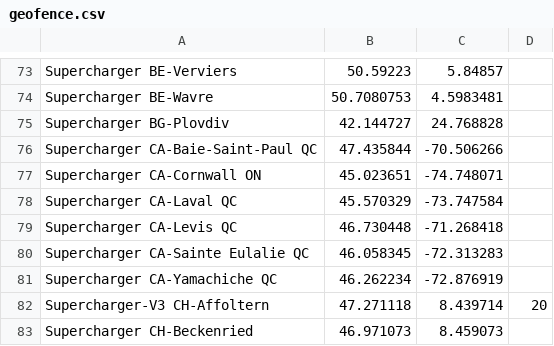
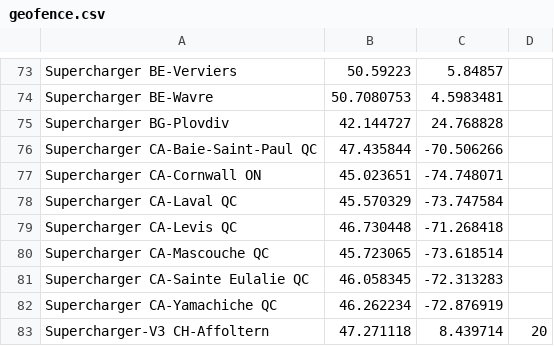
Before and after one commit to bassmaster187/TeslaLogger, a CSV file: TeslaLogger/bin/geofence.csv, drawn as a sheet; only a part is shown, gaps mark what is left out; the shorter side is filled out with more unchanged rows; the diff names each change by its address in the sheet, - before the commit and + after, or states it on an @@ line.

Commit message:
new CA SuC

```diff
--- a/TeslaLogger/bin/geofence.csv
+++ b/TeslaLogger/bin/geofence.csv
+row 80: Supercharger CA-Mascouche QC | 45.723065 | -73.618514
```
